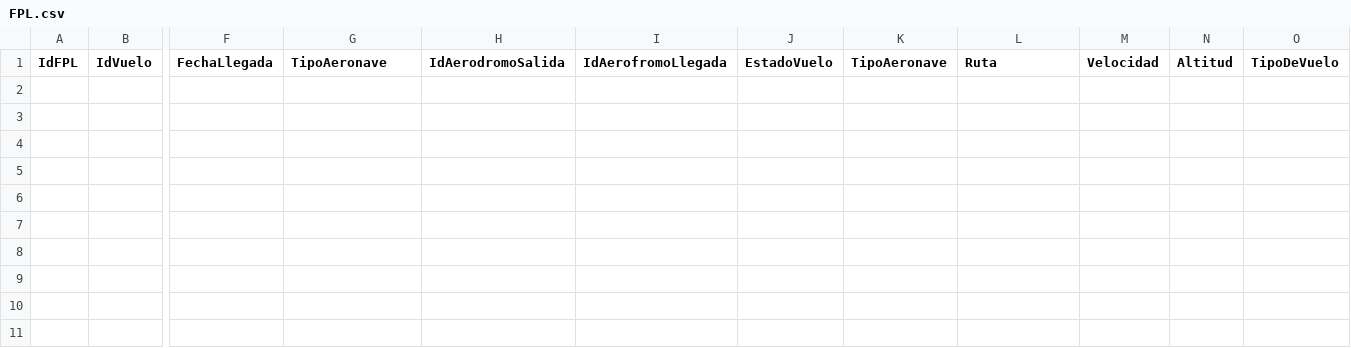
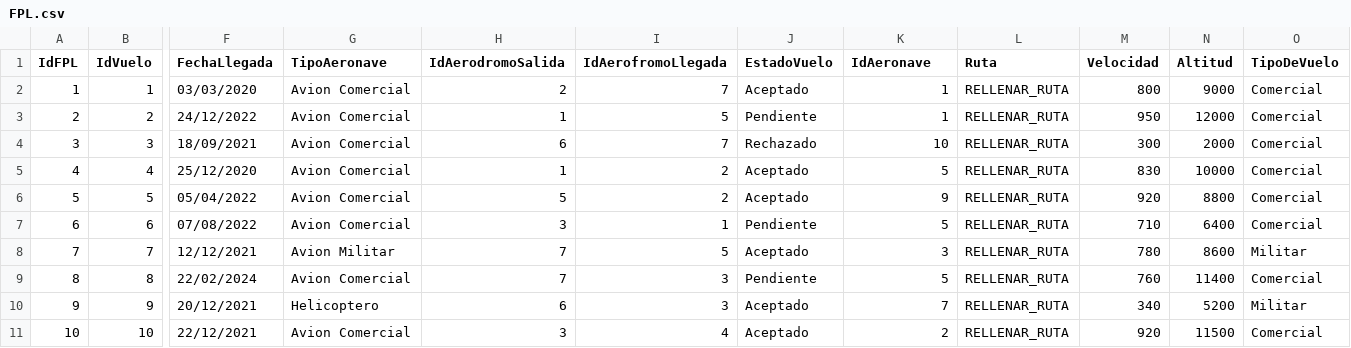
Before and after one commit to Maximilianoperry/IIC2413Personal, a CSV file: Proyecto/Entrega 1/CSV/FPL.csv, drawn as a sheet; only a part is shown, gaps mark what is left out; rows hold the shown columns only; the diff names each change by its address in the sheet, - before the commit and + after, or states it on an @@ line.

```diff
--- a/Proyecto/Entrega 1/CSV/FPL.csv
+++ b/Proyecto/Entrega 1/CSV/FPL.csv
-K1: TipoAeronave
+K1: IdAeronave
+row 2: 1 | 1 | 03/03/2020 | Avion Comercial | 2 | 7 | Aceptado | 1 | RELLENAR_RUTA | 800 | 9000 | Comercial
+row 3: 2 | 2 | 24/12/2022 | Avion Comercial | 1 | 5 | Pendiente | 1 | RELLENAR_RUTA | 950 | 12000 | Comercial
+row 4: 3 | 3 | 18/09/2021 | Avion Comercial | 6 | 7 | Rechazado | 10 | RELLENAR_RUTA | 300 | 2000 | Comercial
+row 5: 4 | 4 | 25/12/2020 | Avion Comercial | 1 | 2 | Aceptado | 5 | RELLENAR_RUTA | 830 | 10000 | Comercial
+row 6: 5 | 5 | 05/04/2022 | Avion Comercial | 5 | 2 | Aceptado | 9 | RELLENAR_RUTA | 920 | 8800 | Comercial
+row 7: 6 | 6 | 07/08/2022 | Avion Comercial | 3 | 1 | Pendiente | 5 | RELLENAR_RUTA | 710 | 6400 | Comercial
+row 8: 7 | 7 | 12/12/2021 | Avion Militar | 7 | 5 | Aceptado | 3 | RELLENAR_RUTA | 780 | 8600 | Militar
+row 9: 8 | 8 | 22/02/2024 | Avion Comercial | 7 | 3 | Pendiente | 5 | RELLENAR_RUTA | 760 | 11400 | Comercial
+row 10: 9 | 9 | 20/12/2021 | Helicoptero | 6 | 3 | Aceptado | 7 | RELLENAR_RUTA | 340 | 5200 | Militar
+row 11: 10 | 10 | 22/12/2021 | Avion Comercial | 3 | 4 | Aceptado | 2 | RELLENAR_RUTA | 920 | 11500 | Comercial
```
Also changed, not shown: Proyecto/Entrega 1/CSV/Aeronaves.csv, Proyecto/Entrega 1/CSV/Licencias.csv, 1 other file.
